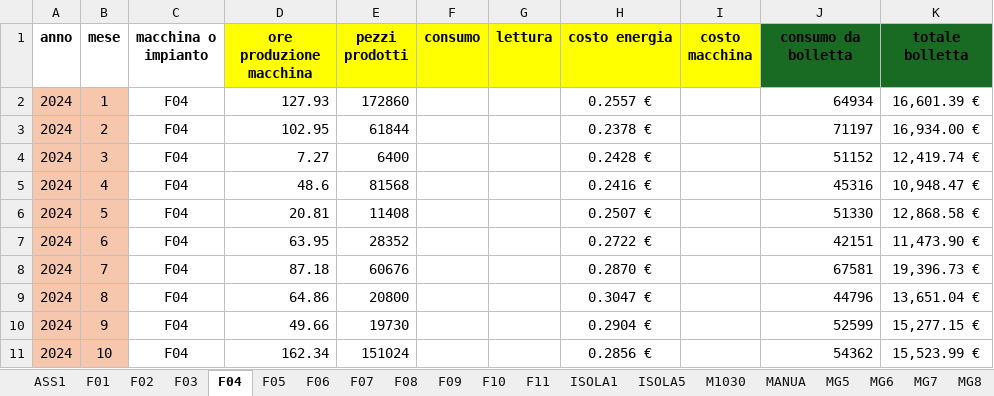
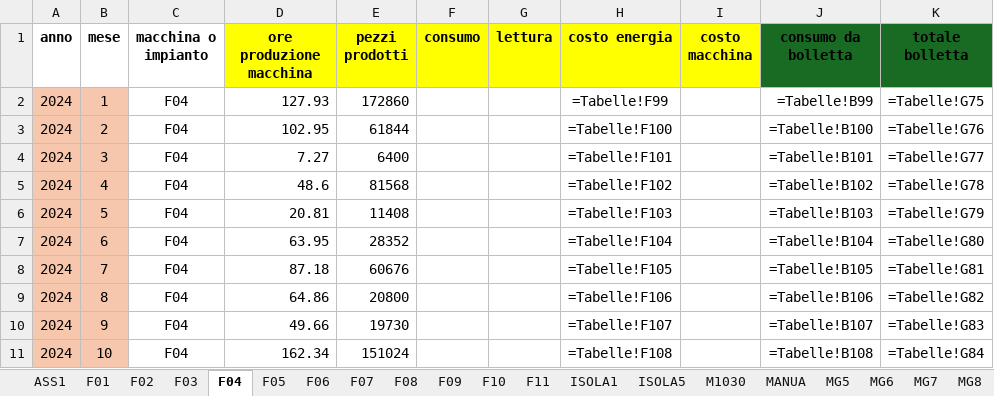
Before and after one commit to StefanoBonfanti66/energia_consumi_produzione, an Excel workbook: Dati consumi e costi energetici.xlsx, sheet F04, drawn as a sheet; only a part is shown; values as stored, in another font and other column widths than the file's, no borders; formulas without a stored value are shown as written; the diff covers the shown part only; the diff names each change by its address in the sheet, - before the commit and + after, or states it on an @@ line.

Commit message:
Aggiornamento dati consolidati con bolletta Ottobre e update README

```diff
--- a/Dati consumi e costi energetici.xlsx (sheet F04)
+++ b/Dati consumi e costi energetici.xlsx (sheet F04)
-H2 (costo energia): 0.2557 €
+H2 (costo energia): =Tabelle!F99
-J2 (consumo da bolletta): 64934
+J2 (consumo da bolletta): =Tabelle!B99
-K2 (totale bolletta): 16,601.39 €
+K2 (totale bolletta): =Tabelle!G75
-H3 (costo energia): 0.2378 €
+H3 (costo energia): =Tabelle!F100
-J3 (consumo da bolletta): 71197
+J3 (consumo da bolletta): =Tabelle!B100
-K3 (totale bolletta): 16,934.00 €
+K3 (totale bolletta): =Tabelle!G76
-H4 (costo energia): 0.2428 €
+H4 (costo energia): =Tabelle!F101
-J4 (consumo da bolletta): 51152
+J4 (consumo da bolletta): =Tabelle!B101
-K4 (totale bolletta): 12,419.74 €
+K4 (totale bolletta): =Tabelle!G77
-H5 (costo energia): 0.2416 €
+H5 (costo energia): =Tabelle!F102
-J5 (consumo da bolletta): 45316
+J5 (consumo da bolletta): =Tabelle!B102
-K5 (totale bolletta): 10,948.47 €
+K5 (totale bolletta): =Tabelle!G78
-H6 (costo energia): 0.2507 €
+H6 (costo energia): =Tabelle!F103
-J6 (consumo da bolletta): 51330
+J6 (consumo da bolletta): =Tabelle!B103
-K6 (totale bolletta): 12,868.58 €
+K6 (totale bolletta): =Tabelle!G79
-H7 (costo energia): 0.2722 €
+H7 (costo energia): =Tabelle!F104
-J7 (consumo da bolletta): 42151
+J7 (consumo da bolletta): =Tabelle!B104
-K7 (totale bolletta): 11,473.90 €
+K7 (totale bolletta): =Tabelle!G80
-H8 (costo energia): 0.2870 €
+H8 (costo energia): =Tabelle!F105
-J8 (consumo da bolletta): 67581
+J8 (consumo da bolletta): =Tabelle!B105
-K8 (totale bolletta): 19,396.73 €
+K8 (totale bolletta): =Tabelle!G81
-H9 (costo energia): 0.3047 €
+H9 (costo energia): =Tabelle!F106
-J9 (consumo da bolletta): 44796
+J9 (consumo da bolletta): =Tabelle!B106
-K9 (totale bolletta): 13,651.04 €
+K9 (totale bolletta): =Tabelle!G82
-H10 (costo energia): 0.2904 €
+H10 (costo energia): =Tabelle!F107
-J10 (consumo da bolletta): 52599
+J10 (consumo da bolletta): =Tabelle!B107
-K10 (totale bolletta): 15,277.15 €
+K10 (totale bolletta): =Tabelle!G83
-H11 (costo energia): 0.2856 €
+H11 (costo energia): =Tabelle!F108
-J11 (consumo da bolletta): 54362
+J11 (consumo da bolletta): =Tabelle!B108
-K11 (totale bolletta): 15,523.99 €
+K11 (totale bolletta): =Tabelle!G84
```
Also changed, not shown: 92 edited cells elsewhere in this sheet, sheet Consolidato, sheet Tabelle, sheet TROV, sheet F06, sheet F07, sheet F05, 26 more sheets, hidden cells, charts or pictures, 1 other file.
